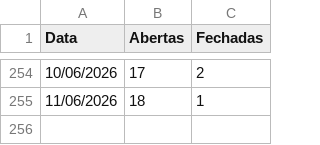
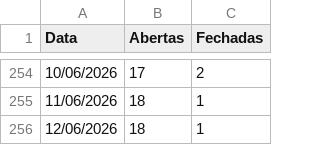
Before and after one commit to mateusmattos/omni-dashboard, a CSV file: status_lojas.csv, drawn as a sheet; only a part is shown, gaps mark what is left out; the diff names each change by its address in the sheet, - before the commit and + after, or states it on an @@ line.

```diff
--- a/status_lojas.csv
+++ b/status_lojas.csv
+row 256: 12/06/2026 | 18 | 1
```
Also changed, not shown: rupturas.csv, 1 other file.
